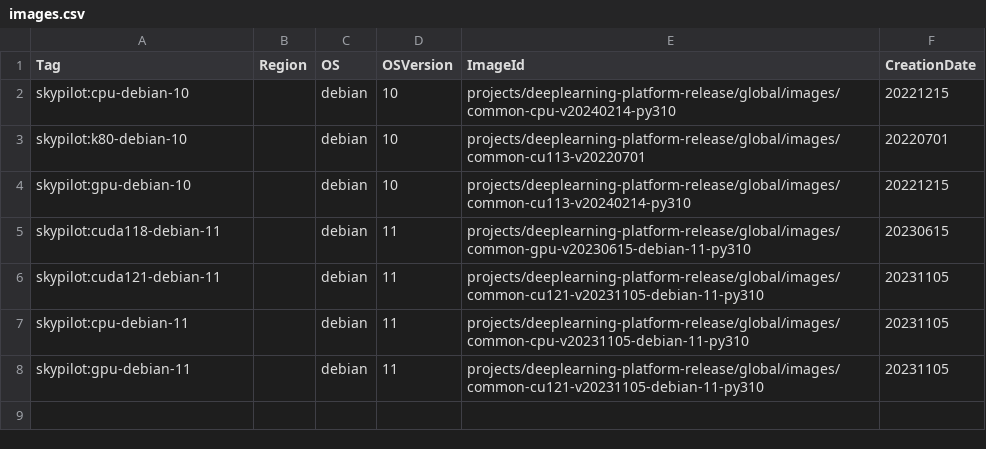
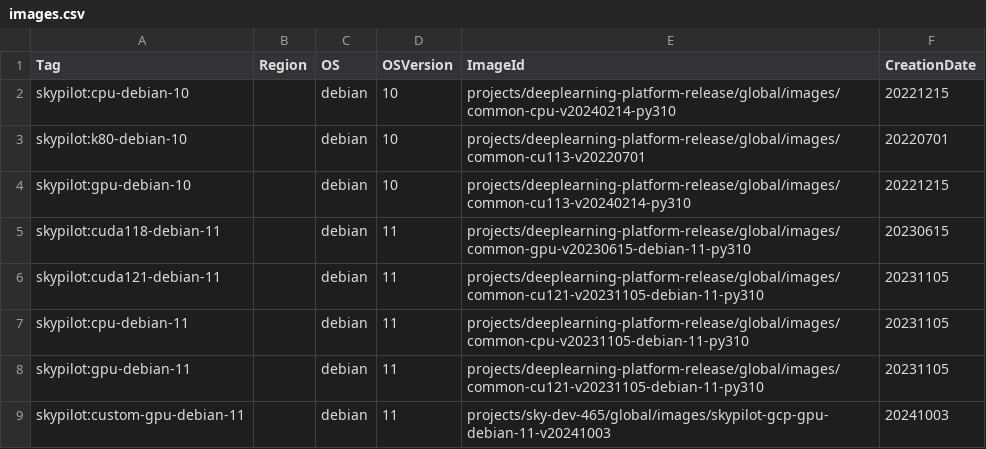
Before and after one commit to skypilot-org/skypilot-catalog, a CSV file: catalogs/v5/gcp/images.csv, drawn as a sheet.

Commit message:
[Performance] Add new custom image for GCP GPU instances

```diff
--- a/catalogs/v5/gcp/images.csv
+++ b/catalogs/v5/gcp/images.csv
@@ -8 +8,2 @@ skypilot:cpu-debian-11,,debian,11,projects/deeplearning-platform-release/global/
 skypilot:gpu-debian-11,,debian,11,projects/deeplearning-platform-release/global/images/common-cu121-v20231105-debian-11-py310,20231105
+skypilot:custom-gpu-debian-11,,debian,11,projects/sky-dev-465/global/images/skypilot-gcp-gpu-debian-11-v20241003,20241003
```
